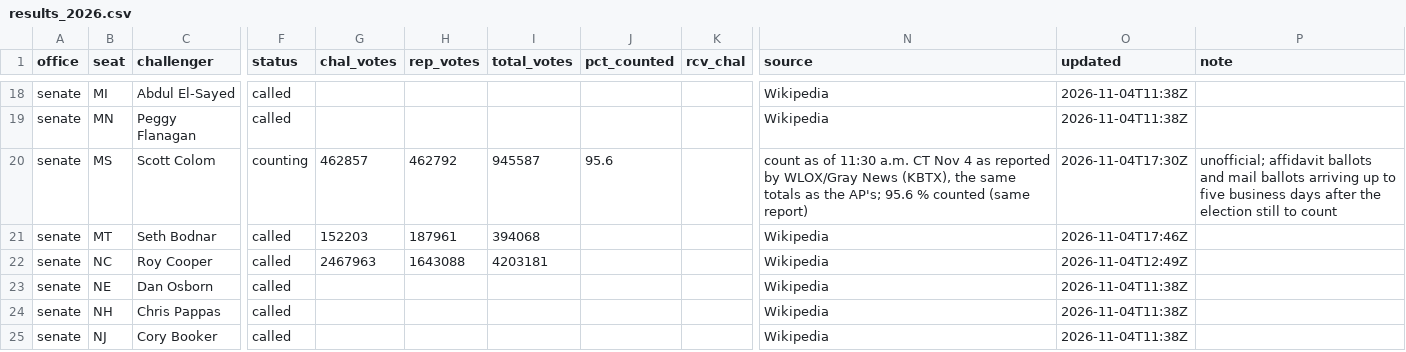
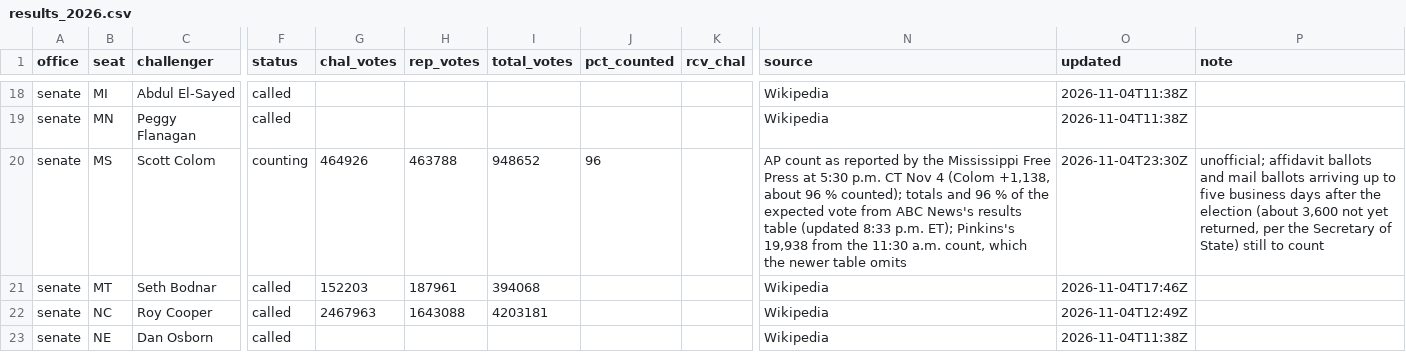
Before and after one commit to scorvec/midterms-2026, a CSV file: data/results/results_2026.csv, drawn as a sheet; only a part is shown, gaps mark what is left out; the shorter side is filled out with more unchanged rows; the diff names each change by its address in the sheet, - before the commit and + after, or states it on an @@ line.

```diff
--- a/data/results/results_2026.csv
+++ b/data/results/results_2026.csv
-G20 (chal_votes): 462857
+G20 (chal_votes): 464926
-H20 (rep_votes): 462792
+H20 (rep_votes): 463788
-I20 (total_votes): 945587
+I20 (total_votes): 948652
-J20 (pct_counted): 95.6
+J20 (pct_counted): 96
-N20 (source): count as of 11:30 a.m. CT Nov 4 as reported by WLOX/Gray News (KBTX), the same totals as the AP's; 95.6 % counted (same report)
+N20 (source): AP count as reported by the Mississippi Free Press at 5:30 p.m. CT Nov 4 (Colom +1,138, about 96 % counted); totals and 96 % of the expected vote from ABC News's results table (updated 8:33 p.m. ET); Pinkins's 19,938 from the 11:30 a.m. count, which the newer table omits
-O20 (updated): 2026-11-04T17:30Z
+O20 (updated): 2026-11-04T23:30Z
-P20 (note): …the election still to…
+P20 (note): …the election (about 3,600 not yet returned, per the Secretary of State) still to…
```
